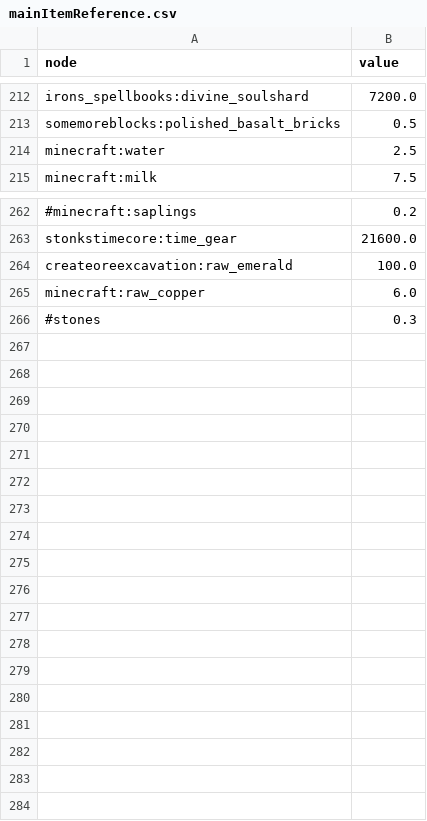
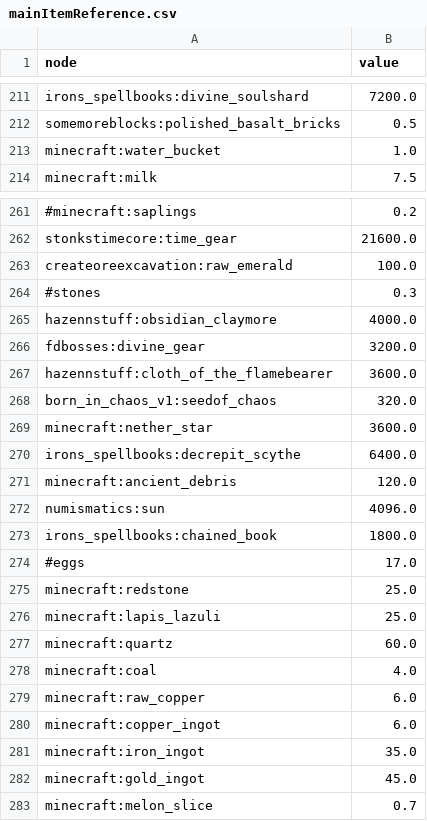
Before and after one commit to TimEpsilon/GraphStonksLand, a CSV file: config/mainItemReference.csv, drawn as a sheet; only a part is shown, gaps mark what is left out; the diff covers the shown part only.

```diff
--- a/config/mainItemReference.csv
+++ b/config/mainItemReference.csv
@@ -213,3 +212,3 @@ irons_spellbooks:divine_soulshard,7200.0
 somemoreblocks:polished_basalt_bricks,0.5
-minecraft:water,2.5
+minecraft:water_bucket,1.0
 minecraft:milk,7.5
@@ -264,3 +263,21 @@ stonkstimecore:time_gear,21600.0
 createoreexcavation:raw_emerald,100.0
+#stones,0.3
+hazennstuff:obsidian_claymore,4000.0
+fdbosses:divine_gear,3200.0
+hazennstuff:cloth_of_the_flamebearer,3600.0
+born_in_chaos_v1:seedof_chaos,320.0
+minecraft:nether_star,3600.0
+irons_spellbooks:decrepit_scythe,6400.0
+minecraft:ancient_debris,120.0
+numismatics:sun,4096.0
+irons_spellbooks:chained_book,1800.0
+#eggs,17.0
+minecraft:redstone,25.0
+minecraft:lapis_lazuli,25.0
+minecraft:quartz,60.0
+minecraft:coal,4.0
 minecraft:raw_copper,6.0
-#stones,0.3
+minecraft:copper_ingot,6.0
+minecraft:iron_ingot,35.0
+minecraft:gold_ingot,45.0
+minecraft:melon_slice,0.7
```
Also changed, not shown: 1 removed row and 8 edited cells elsewhere in this file, output.csv, 20 other files.
